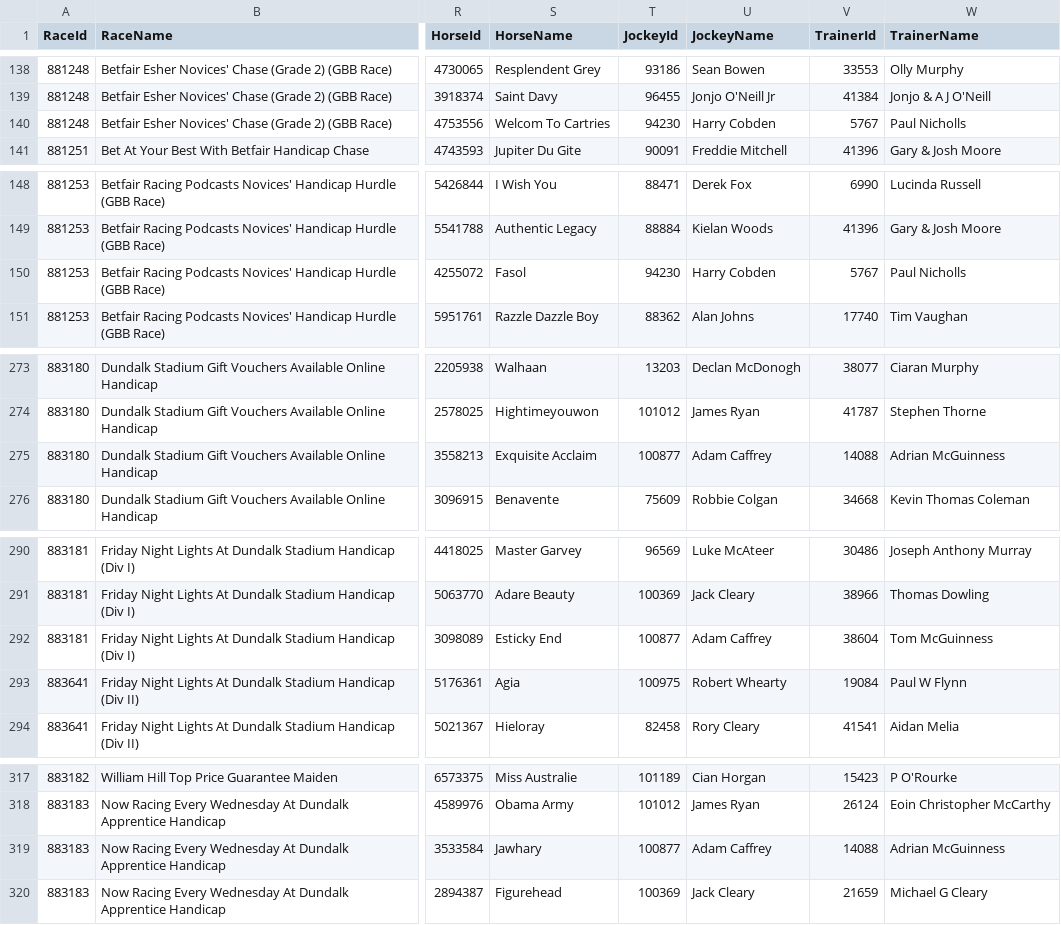
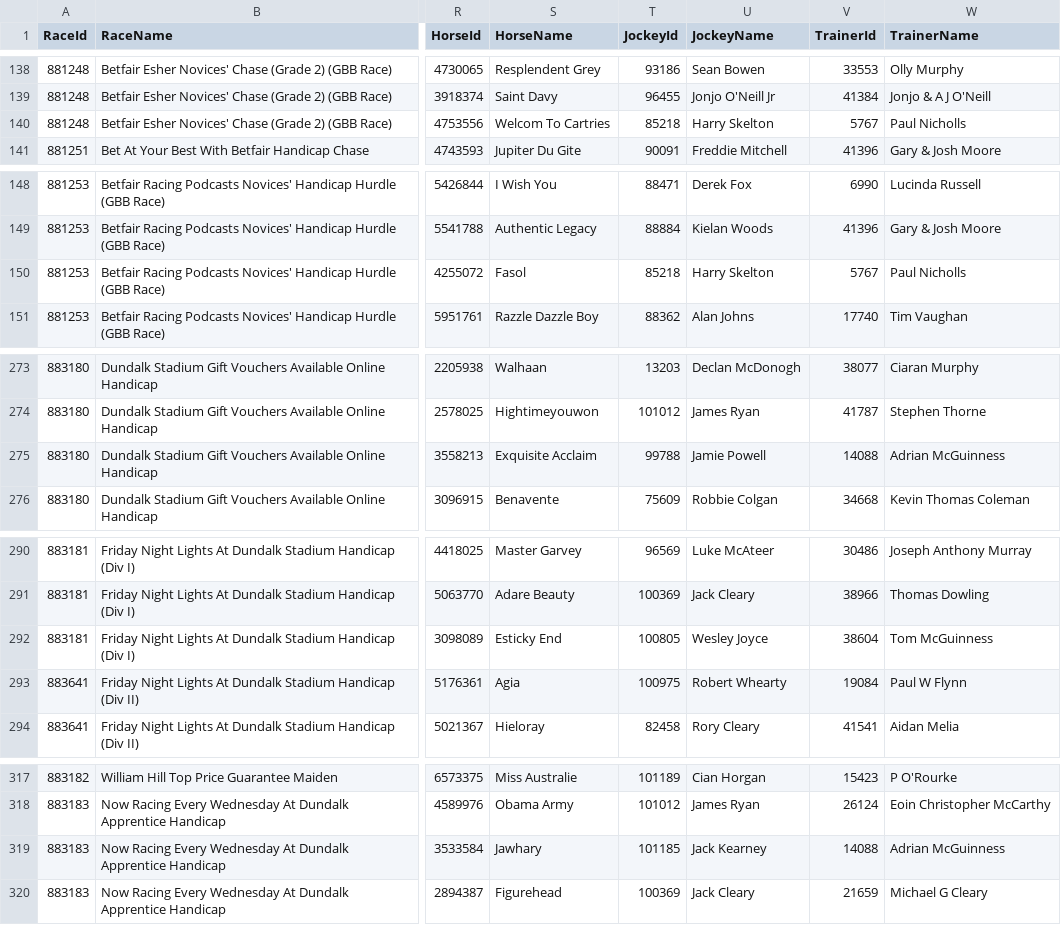
Before and after one commit to LeeSanderson/RacingData, a CSV file: Data/TodaysRaceCards.csv, drawn as a sheet; only a part is shown, gaps mark what is left out; the diff names each change by its address in the sheet, - before the commit and + after, or states it on an @@ line.

```diff
--- a/Data/TodaysRaceCards.csv
+++ b/Data/TodaysRaceCards.csv
-T140 (JockeyId): 94230
+T140 (JockeyId): 85218
-U140 (JockeyName): Harry Cobden
+U140 (JockeyName): Harry Skelton
-T150 (JockeyId): 94230
+T150 (JockeyId): 85218
-U150 (JockeyName): Harry Cobden
+U150 (JockeyName): Harry Skelton
-T275 (JockeyId): 100877
+T275 (JockeyId): 99788
-U275 (JockeyName): Adam Caffrey
+U275 (JockeyName): Jamie Powell
-T292 (JockeyId): 100877
+T292 (JockeyId): 100805
-U292 (JockeyName): Adam Caffrey
+U292 (JockeyName): Wesley Joyce
-T319 (JockeyId): 100877
+T319 (JockeyId): 101185
-U319 (JockeyName): Adam Caffrey
+U319 (JockeyName): Jack Kearney
```
Also changed, not shown: Data/Results_202412.csv, Data/TodaysPredictions.csv.
